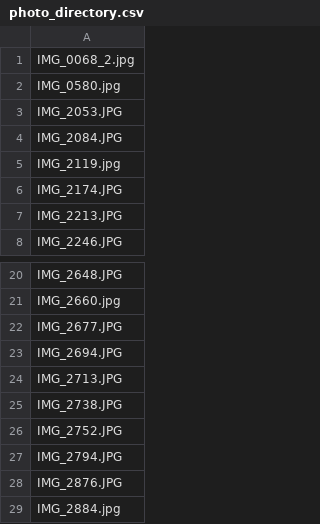
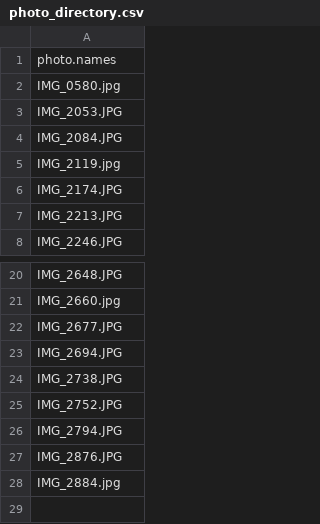
Before and after one commit to elcocinero/elcocinero.github.io, a CSV file: ryanmap/photo_directory.csv, drawn as a sheet; only a part is shown, gaps mark what is left out.

```diff
--- a/ryanmap/photo_directory.csv
+++ b/ryanmap/photo_directory.csv
@@ -1,2 +1,2 @@
-IMG_0068_2.jpg
+photo.names
 IMG_0580.jpg
@@ -23,3 +23,2 @@ IMG_2677.JPG
 IMG_2694.JPG
-IMG_2713.JPG
 IMG_2738.JPG
```
Also changed, not shown: 4 other files.
